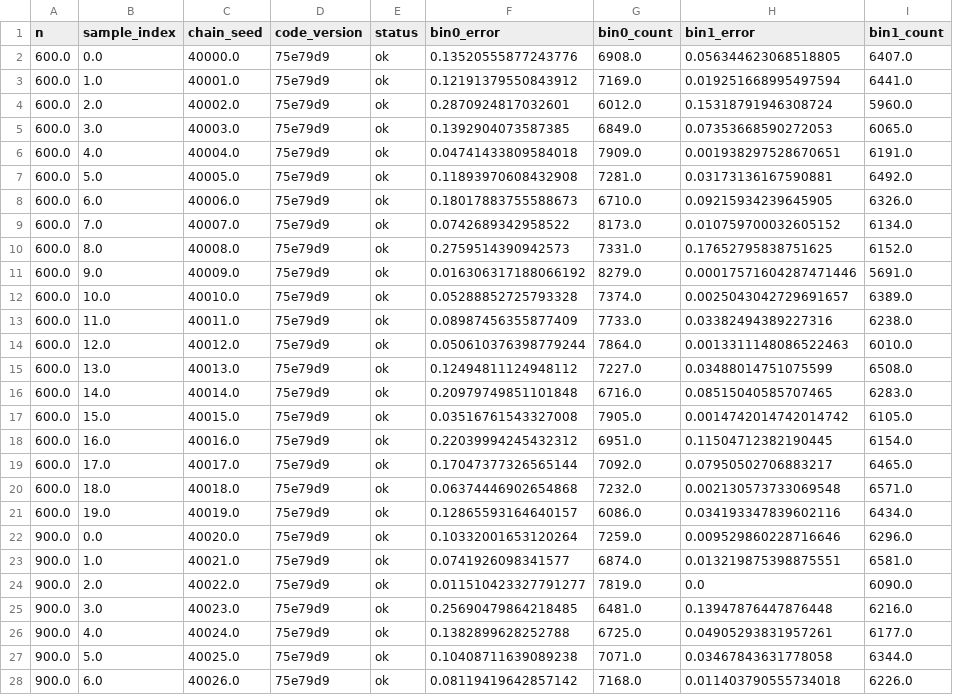
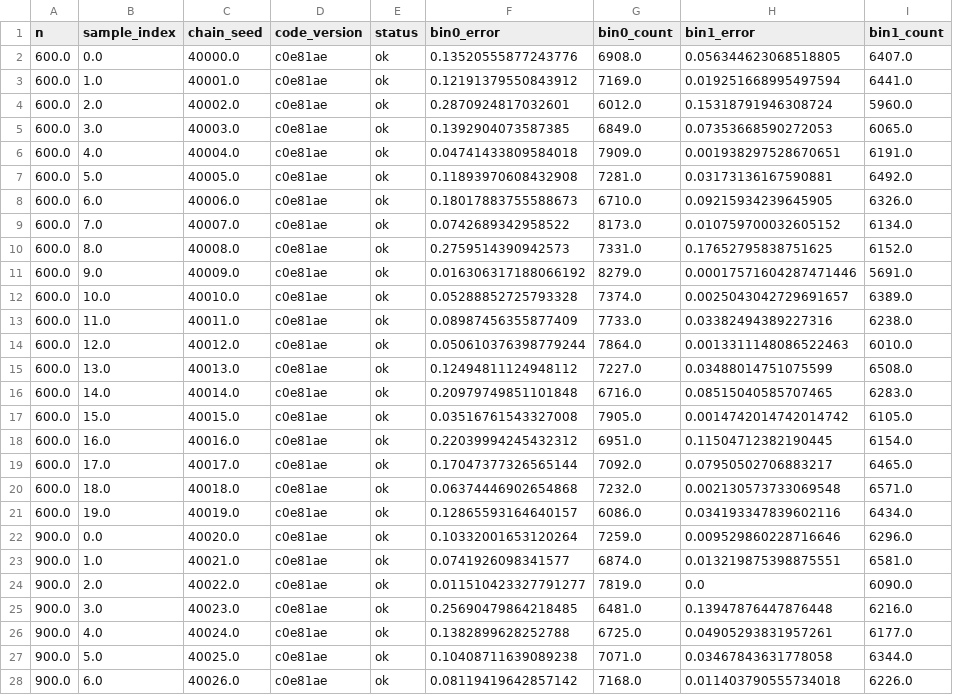
Before and after one commit to lpaiu-cs/causal-spacetime, a CSV file: docs/prereg/frozen/p10_stage_bprime/p10_bprime_mixmatched.csv, drawn as a sheet; only a part is shown; the diff covers the shown part only; the diff names each change by its address in the sheet, - before the commit and + after, or states it on an @@ line.

```diff
--- a/docs/prereg/frozen/p10_stage_bprime/p10_bprime_mixmatched.csv
+++ b/docs/prereg/frozen/p10_stage_bprime/p10_bprime_mixmatched.csv
-D2:D28 (code_version): 75e79d9
+D2:D28 (code_version): c0e81ae
```
Also changed, not shown: 33 edited cells elsewhere in this file, 3 other files.
